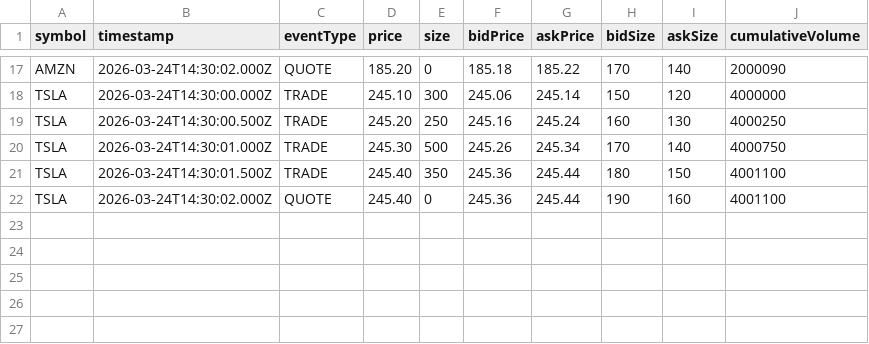
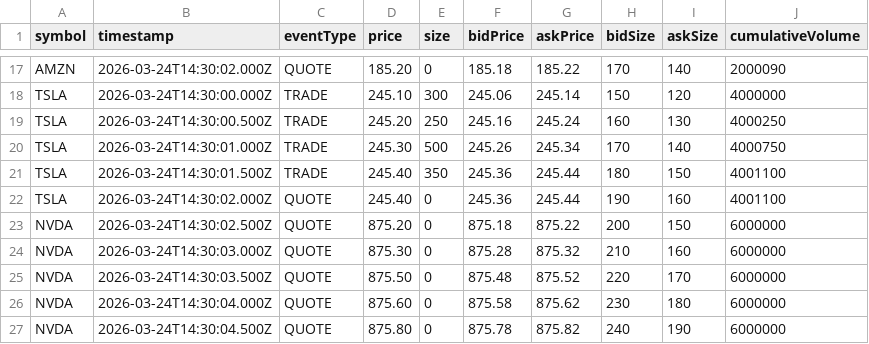
Before and after one commit to drag0sd0g/MariaAlpha, a CSV file: market-data-gateway/src/main/resources/simulated/market-data.csv, drawn as a sheet; only a part is shown, gaps mark what is left out.

```diff
--- a/market-data-gateway/src/main/resources/simulated/market-data.csv
+++ b/market-data-gateway/src/main/resources/simulated/market-data.csv
@@ -22 +22,6 @@ symbol,timestamp,eventType,price,size,bidPrice,askPrice,bidSize,askSize,cumulati
   TSLA,2026-03-24T14:30:02.000Z,QUOTE,245.40,0,245.36,245.44,190,160,4001100
+  NVDA,2026-03-24T14:30:02.500Z,QUOTE,875.20,0,875.18,875.22,200,150,6000000
+  NVDA,2026-03-24T14:30:03.000Z,QUOTE,875.30,0,875.28,875.32,210,160,6000000
+  NVDA,2026-03-24T14:30:03.500Z,QUOTE,875.50,0,875.48,875.52,220,170,6000000
+  NVDA,2026-03-24T14:30:04.000Z,QUOTE,875.60,0,875.58,875.62,230,180,6000000
+  NVDA,2026-03-24T14:30:04.500Z,QUOTE,875.80,0,875.78,875.82,240,190,6000000
```
Also changed, not shown: 11 other files.
